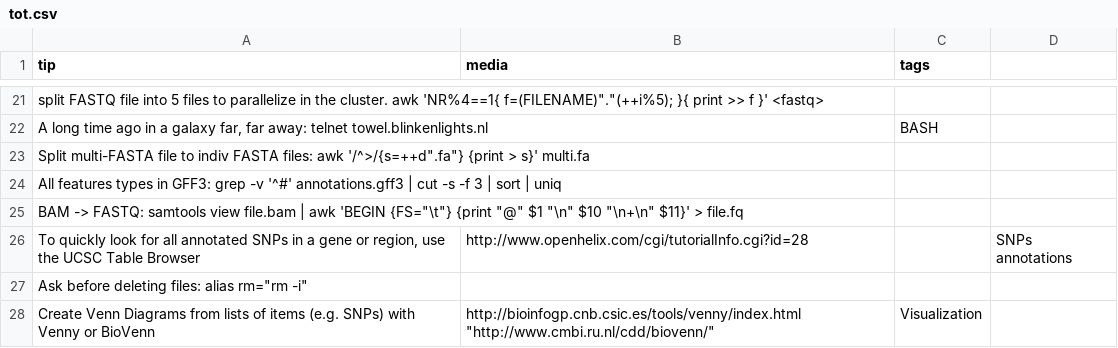
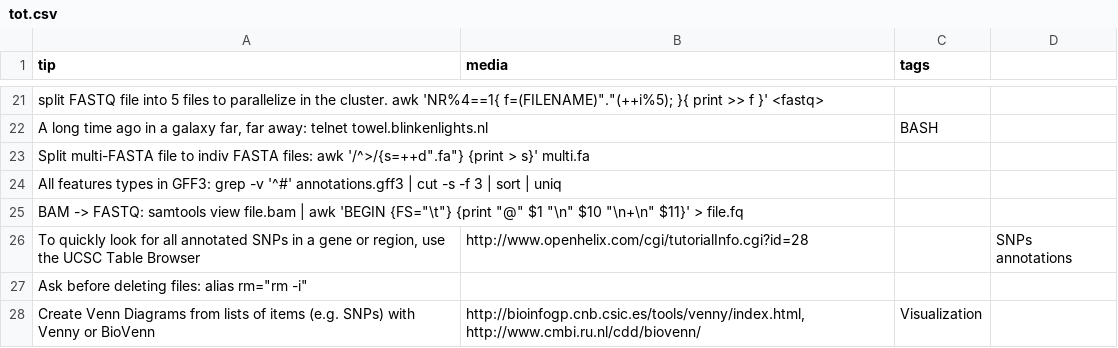
Before and after one commit to abbycabs/TOT, a CSV file: tot.csv, drawn as a sheet; only a part is shown, gaps mark what is left out.

Commit message:
formatting

```diff
--- a/tot.csv
+++ b/tot.csv
@@ -27,2 +27,2 @@ tip, media, tags
 "Ask before deleting files: alias rm=""rm -i""",,
-"Create Venn Diagrams from lists of items (e.g. SNPs) with Venny or BioVenn","http://bioinfogp.cnb.csic.es/tools/venny/index.html" "http://www.cmbi.ru.nl/cdd/biovenn/",Visualization
+"Create Venn Diagrams from lists of items (e.g. SNPs) with Venny or BioVenn","http://bioinfogp.cnb.csic.es/tools/venny/index.html, http://www.cmbi.ru.nl/cdd/biovenn/",Visualization
```
